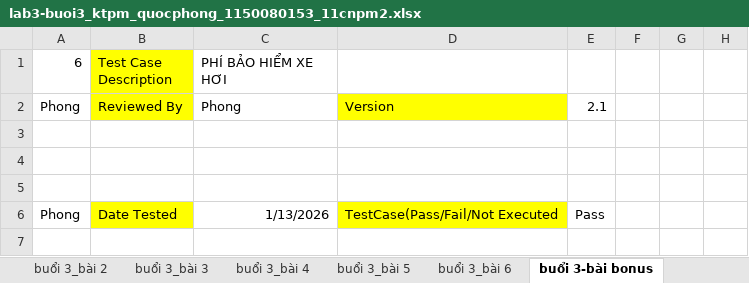
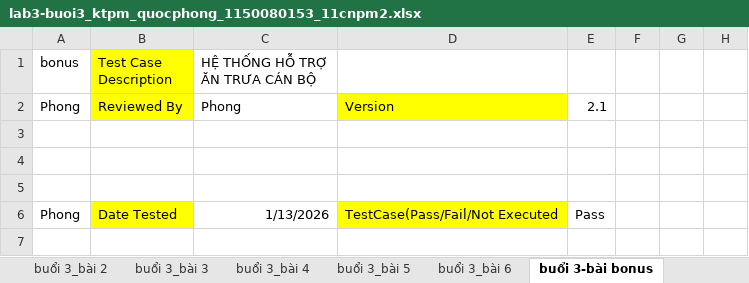
Before and after one commit to quocphong1708/kiem_thu_phan_mem, an Excel workbook: lab3-buoi3_ktpm_quocphong_1150080153_11cnpm2.xlsx, sheet buổi 3-bài bonus, drawn as a sheet; only a part is shown; values as stored, in another font and other column widths than the file's, no borders; the diff names each change by its address in the sheet, - before the commit and + after, or states it on an @@ line.

Commit message:
Add files via upload

```diff
--- a/lab3-buoi3_ktpm_quocphong_1150080153_11cnpm2.xlsx (sheet buổi 3-bài bonus)
+++ b/lab3-buoi3_ktpm_quocphong_1150080153_11cnpm2.xlsx (sheet buổi 3-bài bonus)
-A1: 6
+A1: bonus
-C1: PHÍ BẢO HIỂM XE HƠI
+C1: HỆ THỐNG HỖ TRỢ ĂN TRƯA CÁN BỘ
```
